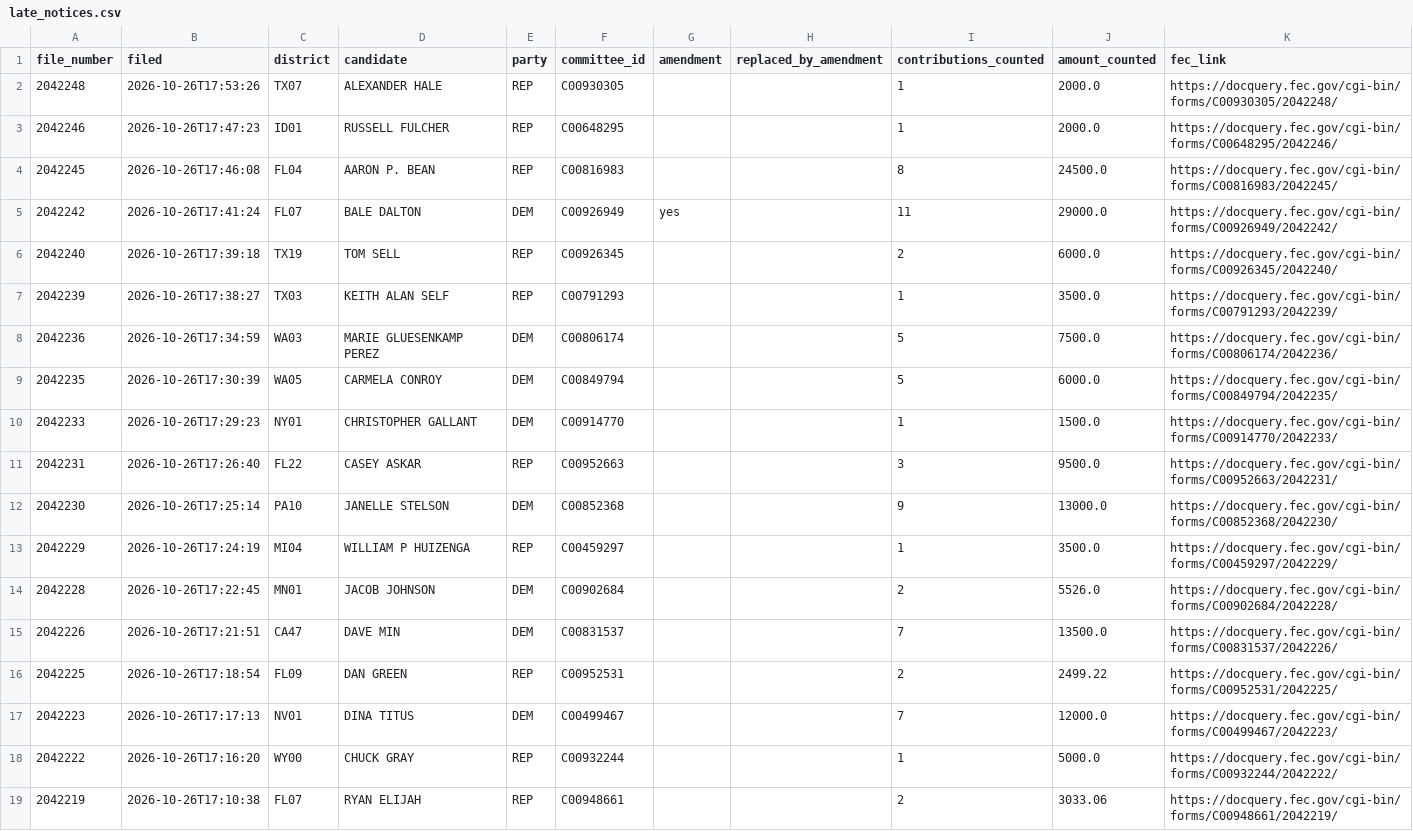
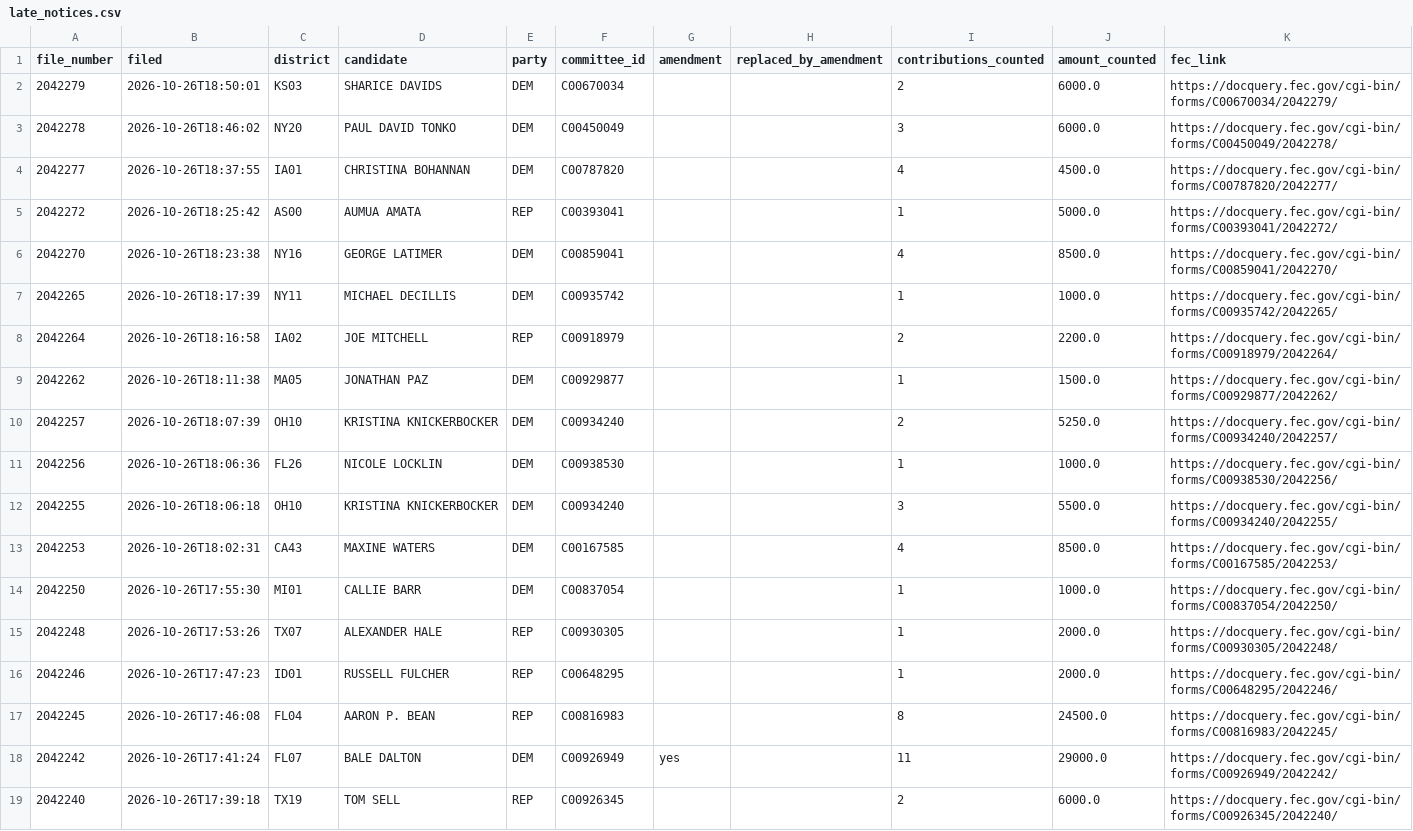
Before and after one commit to ntkutner/house-ie-tracker, a CSV file: docs/late_notices.csv, drawn as a sheet; only a part is shown; the shorter side is filled out with more unchanged rows; the diff names each change by its address in the sheet, - before the commit and + after, or states it on an @@ line.

Commit message:
IE data update 2026-10-26 22:57 UTC

```diff
--- a/docs/late_notices.csv
+++ b/docs/late_notices.csv
+row 2: 2042279 | 2026-10-26T18:50:01 | KS03 | SHARICE DAVIDS | DEM | C00670034 |  |  | 2 | 6000.0 | https://docquery.fec.gov/cgi-bin/forms/C00670034/2042279/
+row 3: 2042278 | 2026-10-26T18:46:02 | NY20 | PAUL DAVID TONKO | DEM | C00450049 |  |  | 3 | 6000.0 | https://docquery.fec.gov/cgi-bin/forms/C00450049/2042278/
+row 4: 2042277 | 2026-10-26T18:37:55 | IA01 | CHRISTINA BOHANNAN | DEM | C00787820 |  |  | 4 | 4500.0 | https://docquery.fec.gov/cgi-bin/forms/C00787820/2042277/
+row 5: 2042272 | 2026-10-26T18:25:42 | AS00 | AUMUA AMATA | REP | C00393041 |  |  | 1 | 5000.0 | https://docquery.fec.gov/cgi-bin/forms/C00393041/2042272/
+row 6: 2042270 | 2026-10-26T18:23:38 | NY16 | GEORGE LATIMER | DEM | C00859041 |  |  | 4 | 8500.0 | https://docquery.fec.gov/cgi-bin/forms/C00859041/2042270/
+row 7: 2042265 | 2026-10-26T18:17:39 | NY11 | MICHAEL DECILLIS | DEM | C00935742 |  |  | 1 | 1000.0 | https://docquery.fec.gov/cgi-bin/forms/C00935742/2042265/
+row 8: 2042264 | 2026-10-26T18:16:58 | IA02 | JOE MITCHELL | REP | C00918979 |  |  | 2 | 2200.0 | https://docquery.fec.gov/cgi-bin/forms/C00918979/2042264/
+row 9: 2042262 | 2026-10-26T18:11:38 | MA05 | JONATHAN PAZ | DEM | C00929877 |  |  | 1 | 1500.0 | https://docquery.fec.gov/cgi-bin/forms/C00929877/2042262/
+row 10: 2042257 | 2026-10-26T18:07:39 | OH10 | KRISTINA KNICKERBOCKER | DEM | C00934240 |  |  | 2 | 5250.0 | https://docquery.fec.gov/cgi-bin/forms/C00934240/2042257/
+row 11: 2042256 | 2026-10-26T18:06:36 | FL26 | NICOLE LOCKLIN | DEM | C00938530 |  |  | 1 | 1000.0 | https://docquery.fec.gov/cgi-bin/forms/C00938530/2042256/
+row 12: 2042255 | 2026-10-26T18:06:18 | OH10 | KRISTINA KNICKERBOCKER | DEM | C00934240 |  |  | 3 | 5500.0 | https://docquery.fec.gov/cgi-bin/forms/C00934240/2042255/
+row 13: 2042253 | 2026-10-26T18:02:31 | CA43 | MAXINE WATERS | DEM | C00167585 |  |  | 4 | 8500.0 | https://docquery.fec.gov/cgi-bin/forms/C00167585/2042253/
+row 14: 2042250 | 2026-10-26T17:55:30 | MI01 | CALLIE BARR | DEM | C00837054 |  |  | 1 | 1000.0 | https://docquery.fec.gov/cgi-bin/forms/C00837054/2042250/
```
Also changed, not shown: docs/races.csv, 37 other files.
